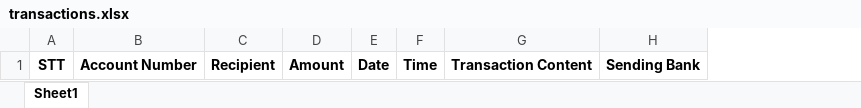
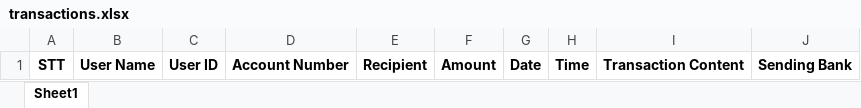
Before and after one commit to vanpuzy/tele_banks, an Excel workbook: transactions.xlsx, sheet Sheet1, drawn as a sheet; values as stored, in another font and other column widths than the file's, no borders; the diff names each change by its address in the sheet, - before the commit and + after, or states it on an @@ line.

Commit message:
change transaction file

```diff
--- a/transactions.xlsx (sheet Sheet1)
+++ b/transactions.xlsx (sheet Sheet1)
+column B, row 1: User Name
+column C, row 1: User ID
```
